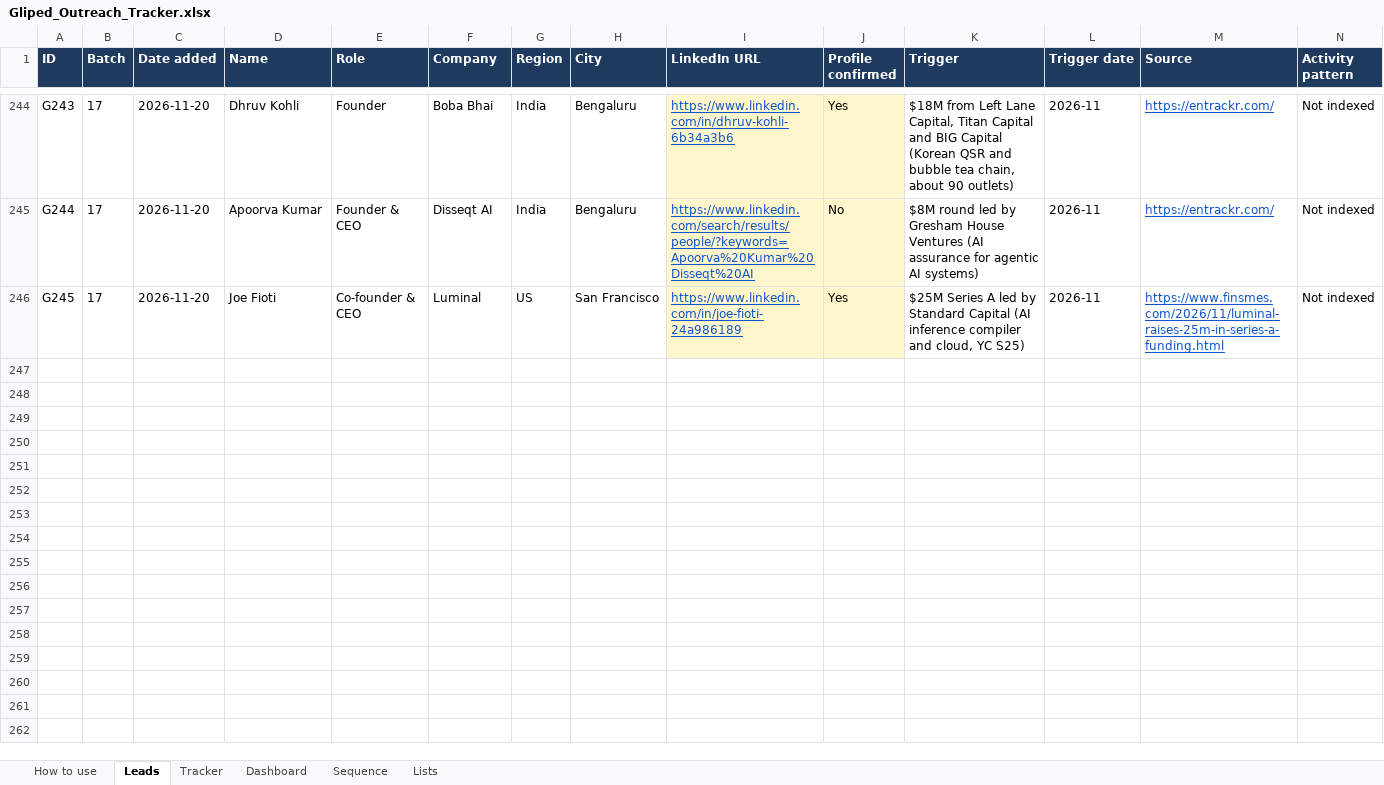
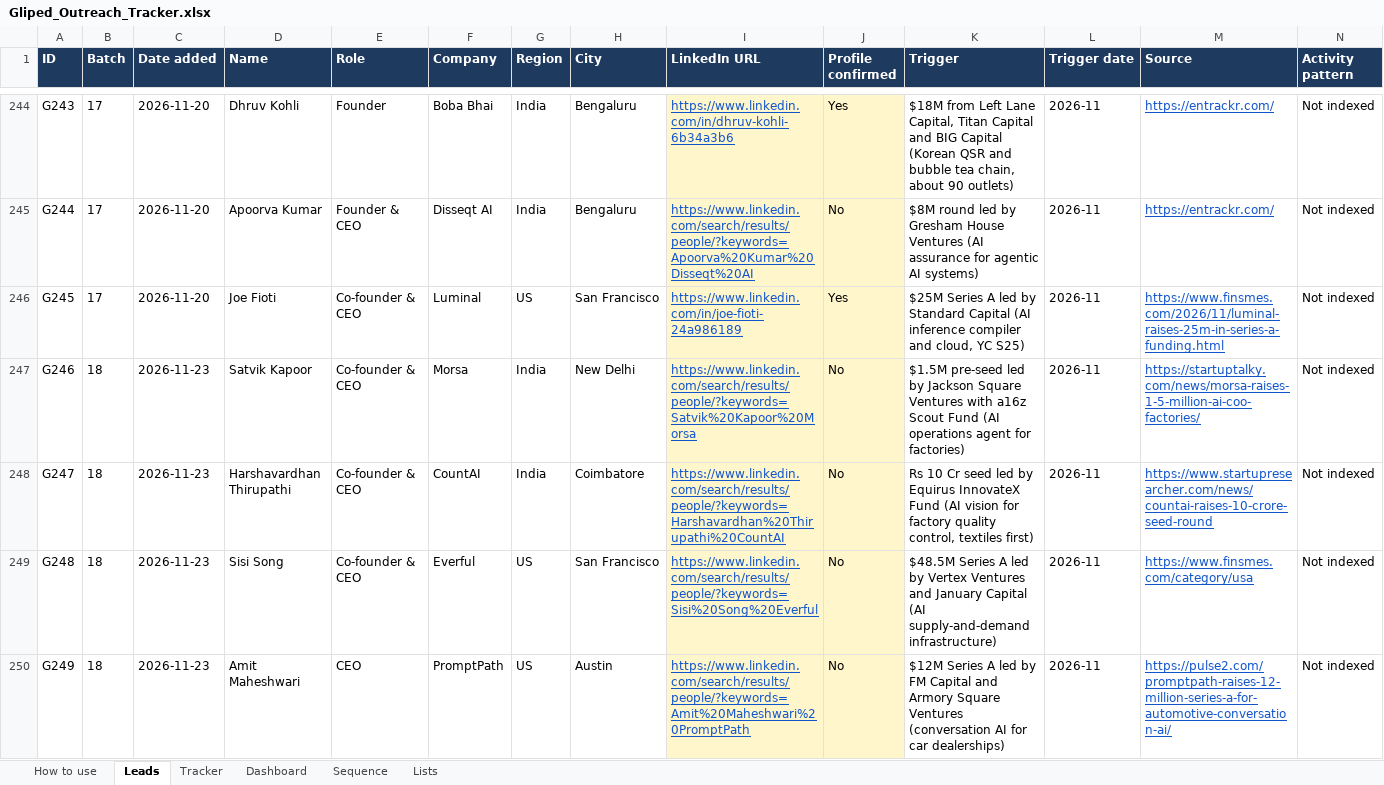
Before and after one commit to navneet218/database, an Excel workbook: Gliped_Outreach_Tracker.xlsx, sheet Leads, drawn as a sheet; only a part is shown, gaps mark what is left out; values as stored, in another font and other column widths than the file's, no borders; conditional formats not drawn; rows hold the shown columns only; the diff names each change by its address in the sheet, - before the commit and + after, or states it on an @@ line.

```diff
--- a/Gliped_Outreach_Tracker.xlsx (sheet Leads)
+++ b/Gliped_Outreach_Tracker.xlsx (sheet Leads)
+row 247: G246 | 18 | 2026-11-23 | Satvik Kapoor | Co-founder & CEO | Morsa | India | New Delhi | https://www.linkedin.com/search/results/people/?keywords=Satvik%20Kapoor%20Morsa | No | $1.5M pre-seed led by Jackson Square Ventures with a16z Scout Fund (AI operations agent for factories) | 2026-11 | https://startuptalky.com/news/morsa-raises-1-5-million-ai-coo-factories/ | Not indexed
+row 248: G247 | 18 | 2026-11-23 | Harshavardhan Thirupathi | Co-founder & CEO | CountAI | India | Coimbatore | https://www.linkedin.com/search/results/people/?keywords=Harshavardhan%20Thirupathi%20CountAI | No | Rs 10 Cr seed led by Equirus InnovateX Fund (AI vision for factory quality control, textiles first) | 2026-11 | https://www.startupresearcher.com/news/countai-raises-10-crore-seed-round | Not indexed
+row 249: G248 | 18 | 2026-11-23 | Sisi Song | Co-founder & CEO | Everful | US | San Francisco | https://www.linkedin.com/search/results/people/?keywords=Sisi%20Song%20Everful | No | $48.5M Series A led by Vertex Ventures and January Capital (AI supply-and-demand infrastructure) | 2026-11 | https://www.finsmes.com/category/usa | Not indexed
+row 250: G249 | 18 | 2026-11-23 | Amit Maheshwari | CEO | PromptPath | US | Austin | https://www.linkedin.com/search/results/people/?keywords=Amit%20Maheshwari%20PromptPath | No | $12M Series A led by FM Capital and Armory Square Ventures (conversation AI for car dealerships) | 2026-11 | https://pulse2.com/promptpath-raises-12-million-series-a-for-automotive-conversation-ai/ | Not indexed
```
Also changed, not shown: sheet Dashboard, sheet Tracker, 10 other files.
